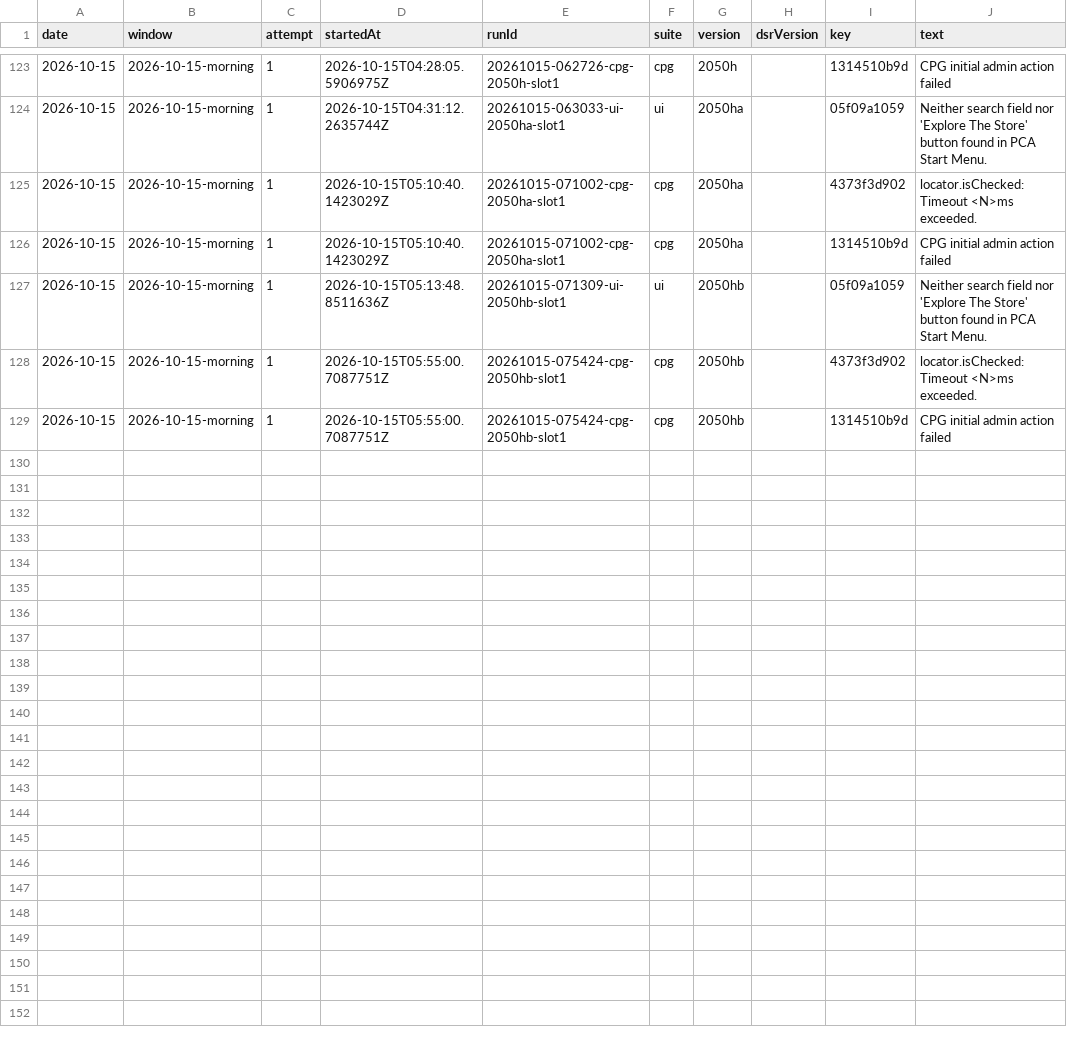
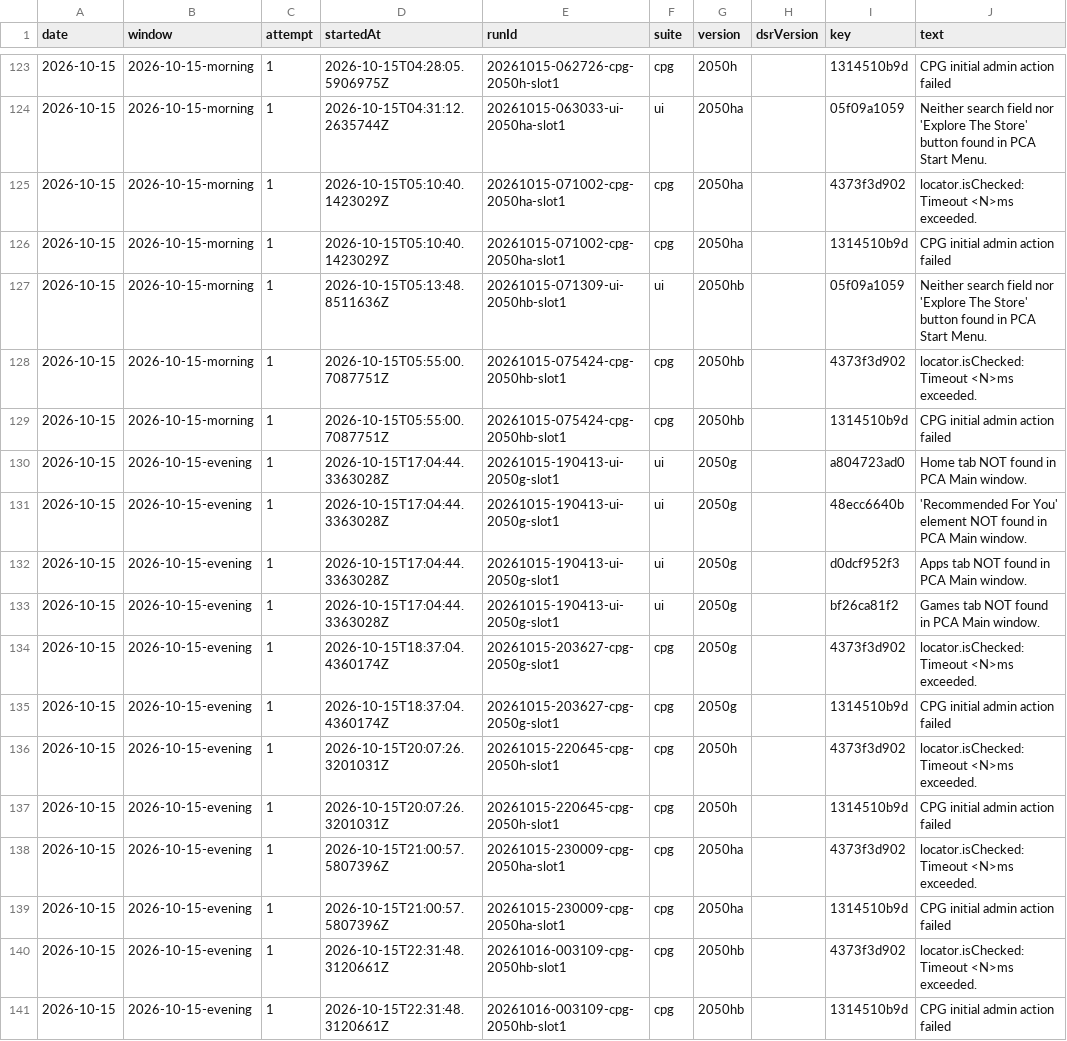
Before and after one commit to FastCorporatoin/report, a CSV file: kpi/failures-2026-10.csv, drawn as a sheet; only a part is shown, gaps mark what is left out; the diff names each change by its address in the sheet, - before the commit and + after, or states it on an @@ line.

Commit message:
AQA KPI 2026-10-15-evening

```diff
--- a/kpi/failures-2026-10.csv
+++ b/kpi/failures-2026-10.csv
+row 130: 2026-10-15 | 2026-10-15-evening | 1 | 2026-10-15T17:04:44.3363028Z | 20261015-190413-ui-2050g-slot1 | ui | 2050g |  | a804723ad0 | Home tab NOT found in PCA Main window.
+row 131: 2026-10-15 | 2026-10-15-evening | 1 | 2026-10-15T17:04:44.3363028Z | 20261015-190413-ui-2050g-slot1 | ui | 2050g |  | 48ecc6640b | 'Recommended For You' element NOT found in PCA Main window.
+row 132: 2026-10-15 | 2026-10-15-evening | 1 | 2026-10-15T17:04:44.3363028Z | 20261015-190413-ui-2050g-slot1 | ui | 2050g |  | d0dcf952f3 | Apps tab NOT found in PCA Main window.
+row 133: 2026-10-15 | 2026-10-15-evening | 1 | 2026-10-15T17:04:44.3363028Z | 20261015-190413-ui-2050g-slot1 | ui | 2050g |  | bf26ca81f2 | Games tab NOT found in PCA Main window.
+row 134: 2026-10-15 | 2026-10-15-evening | 1 | 2026-10-15T18:37:04.4360174Z | 20261015-203627-cpg-2050g-slot1 | cpg | 2050g |  | 4373f3d902 | locator.isChecked: Timeout <N>ms exceeded.
+row 135: 2026-10-15 | 2026-10-15-evening | 1 | 2026-10-15T18:37:04.4360174Z | 20261015-203627-cpg-2050g-slot1 | cpg | 2050g |  | 1314510b9d | CPG initial admin action failed
+row 136: 2026-10-15 | 2026-10-15-evening | 1 | 2026-10-15T20:07:26.3201031Z | 20261015-220645-cpg-2050h-slot1 | cpg | 2050h |  | 4373f3d902 | locator.isChecked: Timeout <N>ms exceeded.
+row 137: 2026-10-15 | 2026-10-15-evening | 1 | 2026-10-15T20:07:26.3201031Z | 20261015-220645-cpg-2050h-slot1 | cpg | 2050h |  | 1314510b9d | CPG initial admin action failed
+row 138: 2026-10-15 | 2026-10-15-evening | 1 | 2026-10-15T21:00:57.5807396Z | 20261015-230009-cpg-2050ha-slot1 | cpg | 2050ha |  | 4373f3d902 | locator.isChecked: Timeout <N>ms exceeded.
+row 139: 2026-10-15 | 2026-10-15-evening | 1 | 2026-10-15T21:00:57.5807396Z | 20261015-230009-cpg-2050ha-slot1 | cpg | 2050ha |  | 1314510b9d | CPG initial admin action failed
+row 140: 2026-10-15 | 2026-10-15-evening | 1 | 2026-10-15T22:31:48.3120661Z | 20261016-003109-cpg-2050hb-slot1 | cpg | 2050hb |  | 4373f3d902 | locator.isChecked: Timeout <N>ms exceeded.
+row 141: 2026-10-15 | 2026-10-15-evening | 1 | 2026-10-15T22:31:48.3120661Z | 20261016-003109-cpg-2050hb-slot1 | cpg | 2050hb |  | 1314510b9d | CPG initial admin action failed
```
Also changed, not shown: kpi/metrics-2026-10.csv, 8 other files.
